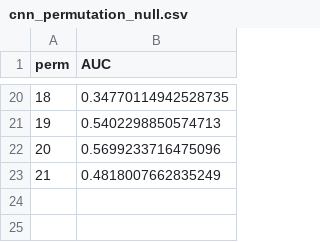
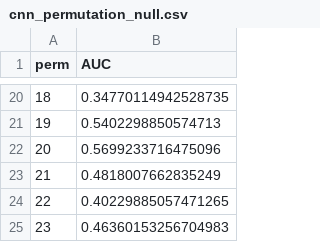
Before and after one commit to afreenanz/eeg-brain-age, a CSV file: results/classifier/cnn_permutation_null.csv, drawn as a sheet; only a part is shown, gaps mark what is left out.

```diff
--- a/results/classifier/cnn_permutation_null.csv
+++ b/results/classifier/cnn_permutation_null.csv
@@ -23 +23,3 @@ perm,AUC
 21,0.4818007662835249
+22,0.40229885057471265
+23,0.46360153256704983
```
Also changed, not shown: 6 other files.
